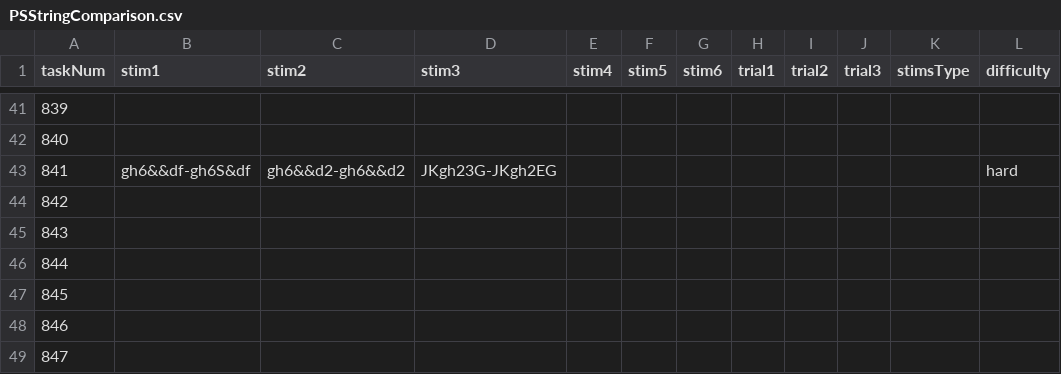
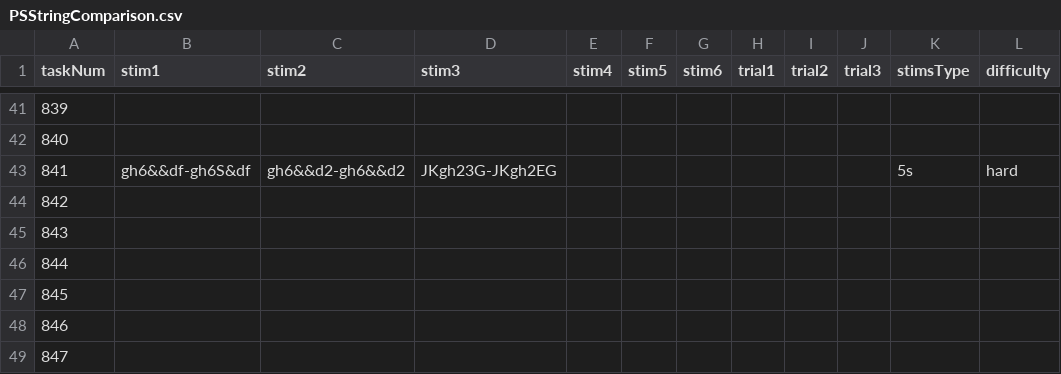
Before and after one commit to uchicago-memory-lab/r56-questions, a CSV file: questions/csv/PSStringComparison.csv, drawn as a sheet; only a part is shown, gaps mark what is left out; the diff covers the shown part only; the diff names each change by its address in the sheet, - before the commit and + after, or states it on an @@ line.

```diff
--- a/questions/csv/PSStringComparison.csv
+++ b/questions/csv/PSStringComparison.csv
-K43 (stimsType): (empty)
+K43 (stimsType): 5s
```
Also changed, not shown: 9 edited cells elsewhere in this file, questions/csv/SMObjectNaming.csv, 3 other files.
